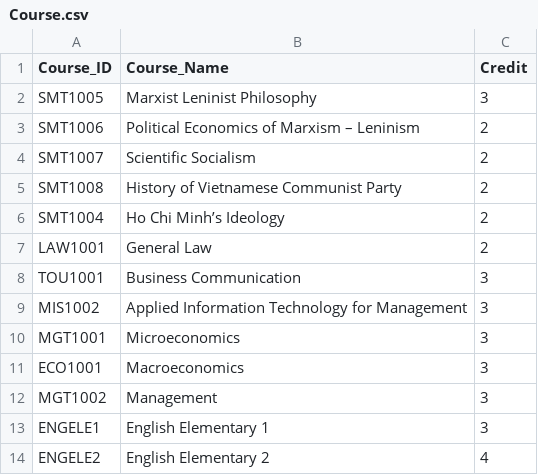
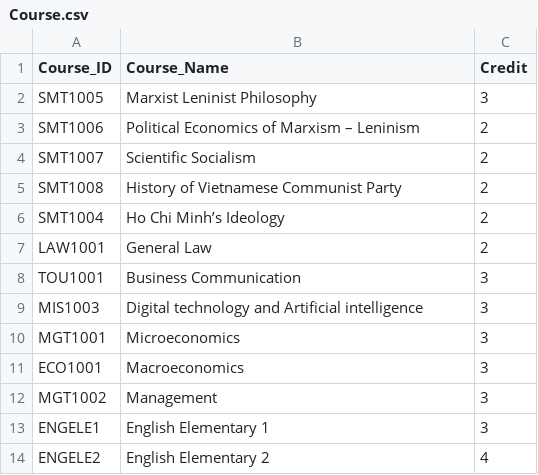
Before and after one commit to dvan2707/DUE_Program, a CSV file: Course.csv, drawn as a sheet; only a part is shown; the diff names each change by its address in the sheet, - before the commit and + after, or states it on an @@ line.

Commit message:
Update course code and title for Applied IT

```diff
--- a/Course.csv
+++ b/Course.csv
-A9 (Course_ID): MIS1002
+A9 (Course_ID): MIS1003
-B9 (Course_Name): Applied Information Technology for Management
+B9 (Course_Name): Digital technology and Artificial intelligence
```
